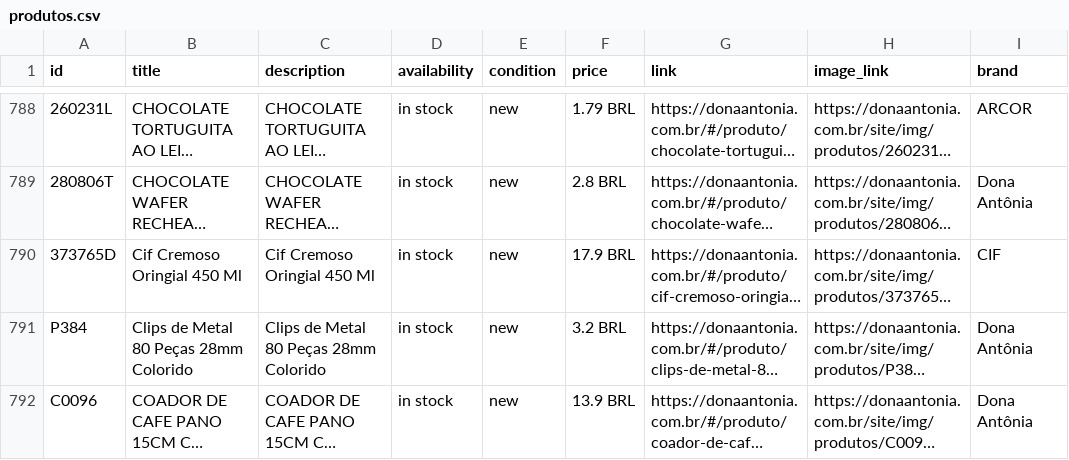
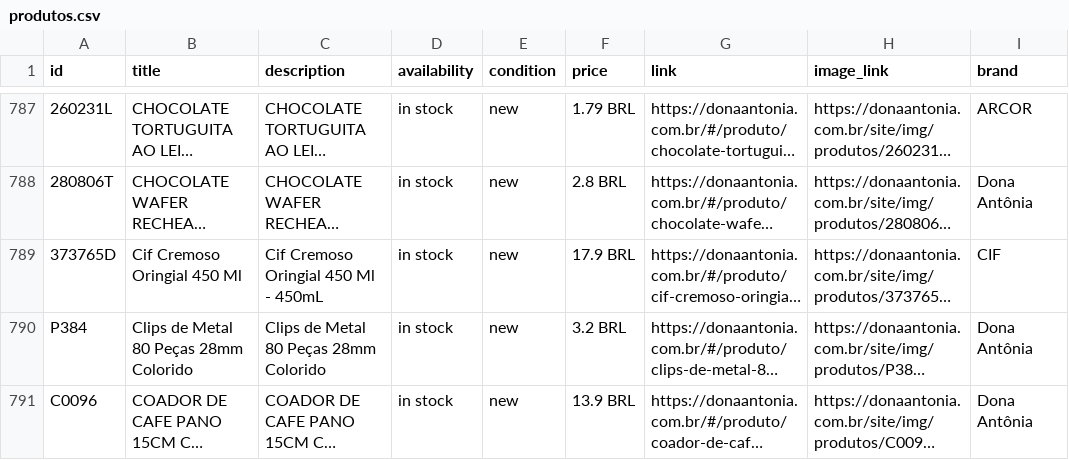
Before and after one commit to osvaldosereia/SUCEDOAN12, a CSV file: site/produtos.csv, drawn as a sheet; only a part is shown, gaps mark what is left out; long unchanged cells end in …; addresses are those after the commit; the diff covers the shown part only; the diff names each change by its address in the sheet, - before the commit and + after, or states it on an @@ line.

```diff
--- a/site/produtos.csv
+++ b/site/produtos.csv
-C789 (description): Cif Cremoso Oringial 450 Ml
+C789 (description): Cif Cremoso Oringial 450 Ml - 450mL
```
Also changed, not shown: 1 removed row, 7 moved rows and 11 edited cells elsewhere in this file.
